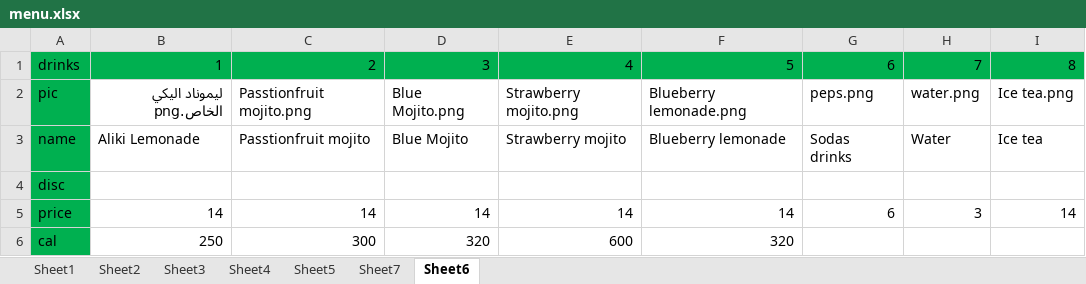
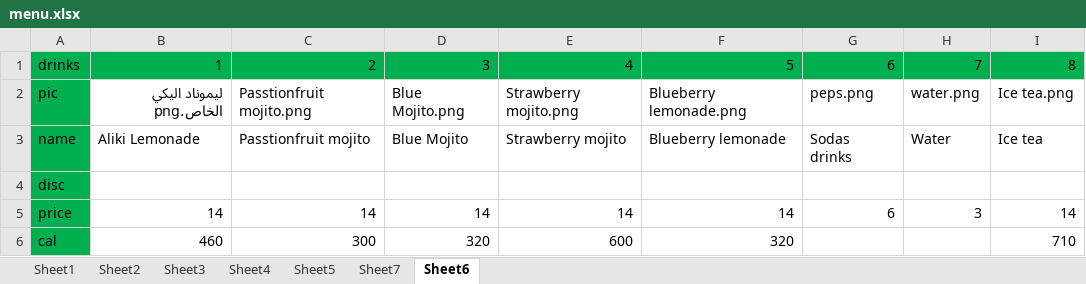
Before and after one commit to mohmadTamer/aliki-menu, an Excel workbook: menu.xlsx, sheet Sheet6, drawn as a sheet; values as stored, in another font and other column widths than the file's, no borders; the diff names each change by its address in the sheet, - before the commit and + after, or states it on an @@ line.

```diff
--- a/menu.xlsx (sheet Sheet6)
+++ b/menu.xlsx (sheet Sheet6)
-B6: 250
+B6: 460
-I6: (empty)
+I6: 710
```
Also changed, not shown: menuAR.xlsx, 18 other files.
